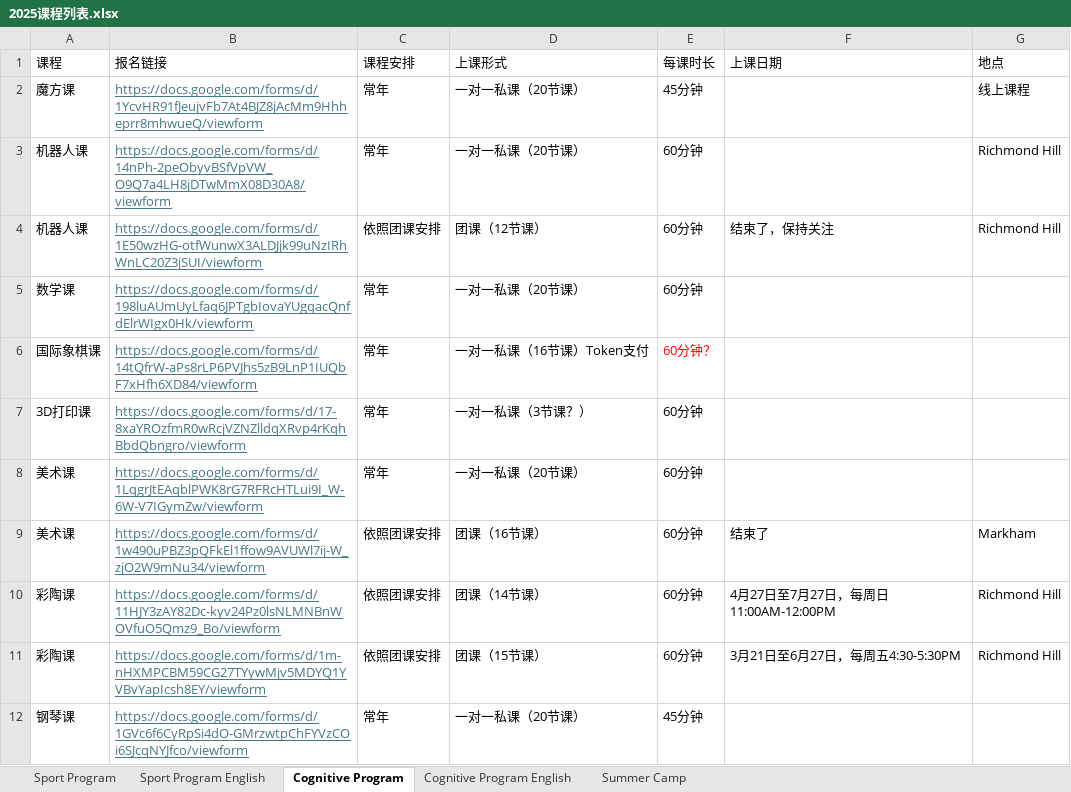
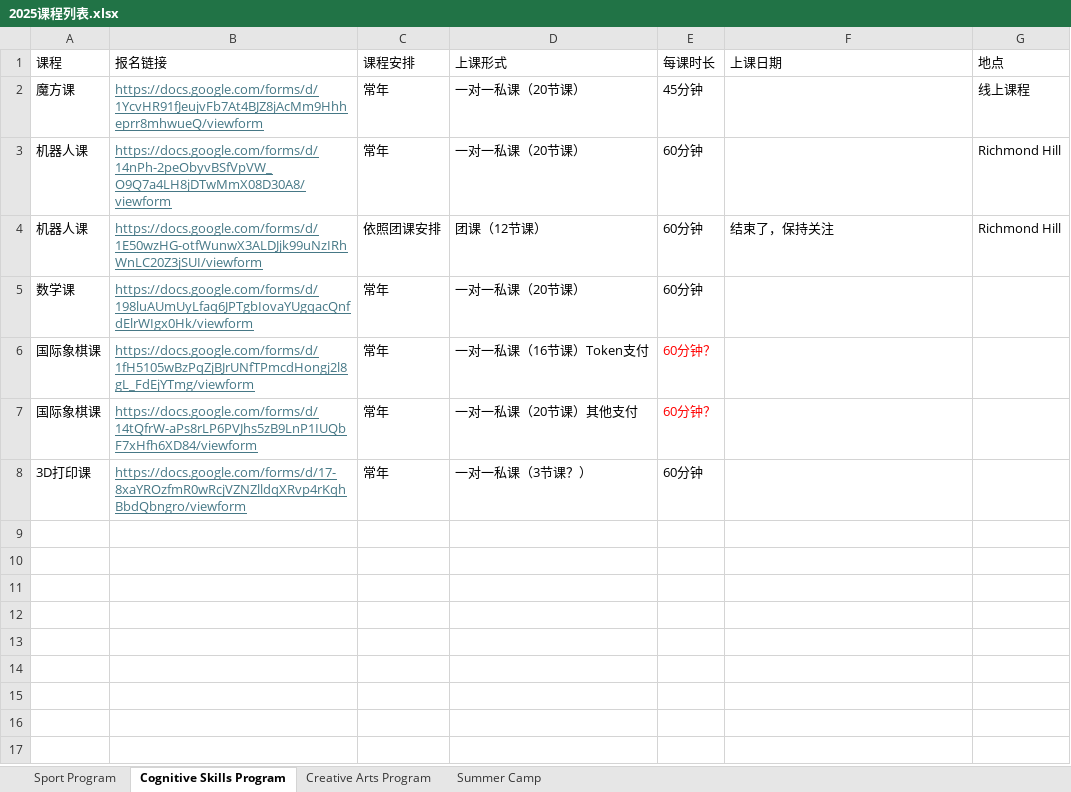
Before and after one commit to yulan-studio/nsns, an Excel workbook: nsns_courses/2025课程列表.xlsx, sheet Cognitive Skills Program, drawn as a sheet; values as stored, in another font and other column widths than the file's, no borders; table styles not drawn; removed rows and columns are numbered as before the commit, all else as after; the diff names each change by its address in the sheet, - before the commit and + after, or states it on an @@ line.

```diff
--- a/nsns_courses/2025课程列表.xlsx (sheet Cognitive Skills Program)
+++ b/nsns_courses/2025课程列表.xlsx (sheet Cognitive Skills Program)
-sheet tab: Cognitive Program
+sheet tab: Cognitive Skills Program
-sheet tab: Sport Program English
-sheet tab: Cognitive Program English
+sheet tab: Creative Arts Program
+row 6: 国际象棋课 | https://docs.google.com/forms/d/1fH5105wBzPqZjBJrUNfTPmcdHongj2l8gL_FdEjYTmg/viewform | 常年 | 一对一私课（16节课）Token支付 | 60分钟？
-D7 (上课形式): 一对一私课（16节课）Token支付
+D7 (上课形式): 一对一私课（20节课）其他支付
-row 8: 美术课 | https://docs.google.com/forms/d/1LqgrJtEAqblPWK8rG7RFRcHTLui9I_W-6W-V7IGymZw/viewform | 常年 | 一对一私课（20节课） | 60分钟
-row 9: 美术课 | https://docs.google.com/forms/d/1w490uPBZ3pQFkEl1ffow9AVUWl7ij-W_zjO2W9mNu34/viewform | 依照团课安排 | 团课（16节课） | 60分钟 | 结束了 | Markham
-row 10: 彩陶课 | https://docs.google.com/forms/d/11HJY3zAY82Dc-kyv24Pz0lsNLMNBnWOVfuO5Qmz9_Bo/viewform | 依照团课安排 | 团课（14节课） | 60分钟 | 4月27日至7月27日，每周日11:00AM-12:00PM | Richmond Hill
-row 11: 彩陶课 | https://docs.google.com/forms/d/1m-nHXMPCBM59CG27TYywMjv5MDYQ1YVBvYapIcsh8EY/viewform | 依照团课安排 | 团课（15节课） | 60分钟 | 3月21日至6月27日，每周五4:30-5:30PM | Richmond Hill
-row 12: 钢琴课 | https://docs.google.com/forms/d/1GVc6f6CyRpSi4dO-GMrzwtpChFYVzCOi6SJcqNYJfco/viewform | 常年 | 一对一私课（20节课） | 45分钟
```
Also changed, not shown: sheet Sport Program, 2 other files.
